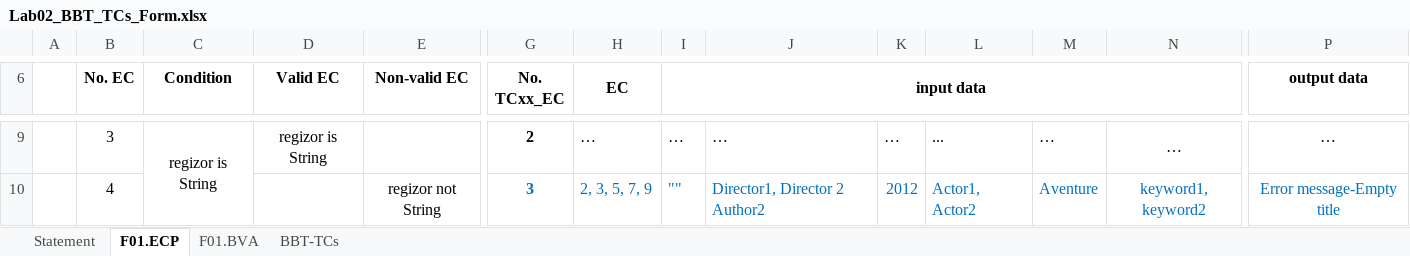
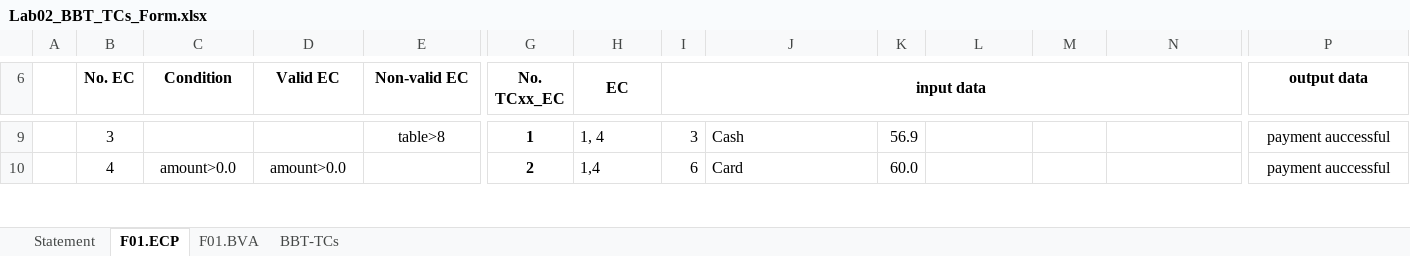
Before and after one commit to sabinamuresan/VVSS_CtrlAltElite, an Excel workbook: Docs/Lab02/Lab02_BBT_TCs_Form.xlsx, sheet F01.ECP, drawn as a sheet; only a part is shown, gaps mark what is left out; values as stored, in another font and other column widths than the file's, no borders; removed rows and columns are numbered as before the commit, all else as after; the diff covers the shown part only; the diff names each change by its address in the sheet, - before the commit and + after, or states it on an @@ line.

```diff
--- a/Docs/Lab02/Lab02_BBT_TCs_Form.xlsx (sheet F01.ECP)
+++ b/Docs/Lab02/Lab02_BBT_TCs_Form.xlsx (sheet F01.ECP)
-C9 (Condition): regizor is String
+C9 (Condition): (empty)
-C9:C10 merged
-D9 (Valid EC): regizor is String
+D9 (Valid EC): (empty)
-E9 (Non-valid EC): (empty)
+E9 (Non-valid EC): table>8
-G9 (No. TCxx_EC): 2
+G9 (No. TCxx_EC): 1
-H9 (EC): …
+H9 (EC): 1, 4
-I9 (input data): …
+I9 (input data): 3
-J9: …
+J9: Cash
-K9: …
+K9: 56.9
-L9: ...
+L9: (empty)
-M9: …
+M9: (empty)
-N9: …
+N9: (empty)
-P9 (output data): …
+P9 (output data): payment auccessful
-C10 (Condition): (empty)
+C10 (Condition): amount>0.0
+C10:C11 merged
-D10 (Valid EC): (empty)
+D10 (Valid EC): amount>0.0
-E10 (Non-valid EC): regizor not String
+E10 (Non-valid EC): (empty)
-G10 (No. TCxx_EC): 3
+G10 (No. TCxx_EC): 2
-G10:K10 text colour: #0070C0
+G10:K10 text colour: black
-H10 (EC): 2, 3, 5, 7, 9
+H10 (EC): 1,4
-I10 (input data): ""
+I10 (input data): 6
-J10: Director1, Director 2 Author2
+J10: Card
-K10: 2012
+K10: 60.0
-L10: Actor1, Actor2
+L10: (empty)
-M10: Aventure
+M10: (empty)
-N10: keyword1, keyword2
+N10: (empty)
-P10 (output data): Error message-Empty title
+P10 (output data): payment auccessful
-P10 text colour: #0070C0
+P10 text colour: black
```
Also changed, not shown: 1 added row, 71 edited cells, cell formats and merged cells elsewhere in this sheet, sheet F01.BVA, sheet BBT-TCs, sheet Statement, 17 other files.
